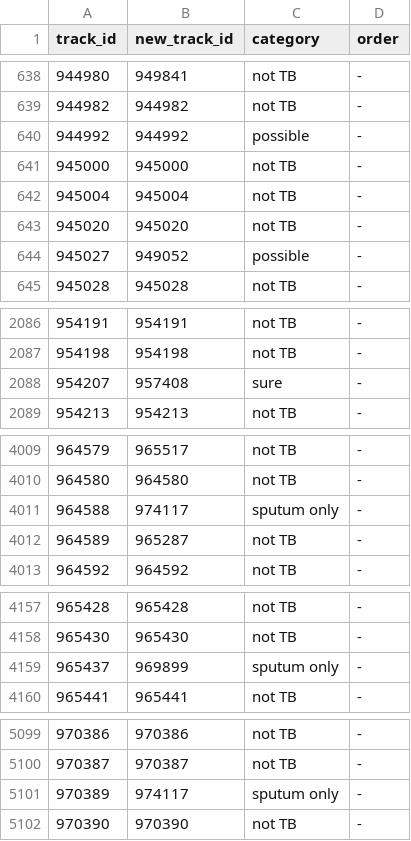
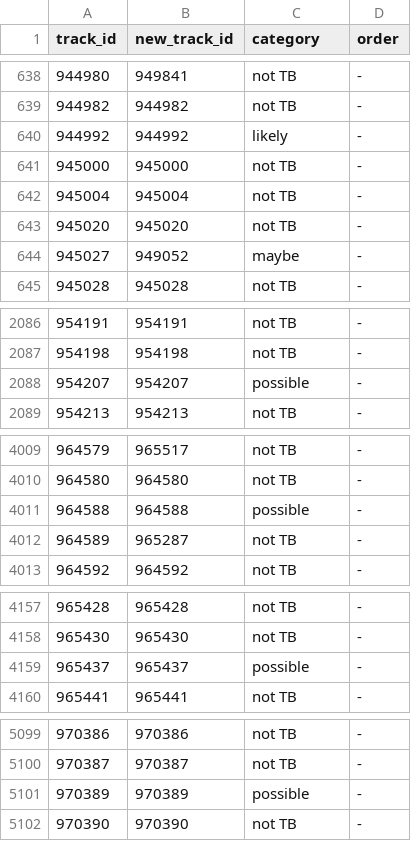
Before and after one commit to nbanho/tb_patient_flows, a CSV file: data-clean/tracking/linked-tb/2024-07-17.csv, drawn as a sheet; only a part is shown, gaps mark what is left out; the diff covers the shown part only.

```diff
--- a/data-clean/tracking/linked-tb/2024-07-17.csv
+++ b/data-clean/tracking/linked-tb/2024-07-17.csv
@@ -639,3 +639,3 @@
 944982,944982,"not TB","-"
-944992,944992,"possible","-"
+944992,944992,"likely","-"
 945000,945000,"not TB","-"
@@ -643,3 +643,3 @@
 945020,945020,"not TB","-"
-945027,949052,"possible","-"
+945027,949052,"maybe","-"
 945028,945028,"not TB","-"
@@ -2087,3 +2087,3 @@
 954198,954198,"not TB","-"
-954207,957408,"sure","-"
+954207,954207,"possible","-"
 954213,954213,"not TB","-"
@@ -4010,3 +4010,3 @@
 964580,964580,"not TB","-"
-964588,974117,"sputum only","-"
+964588,964588,"possible","-"
 964589,965287,"not TB","-"
@@ -4158,3 +4158,3 @@
 965430,965430,"not TB","-"
-965437,969899,"sputum only","-"
+965437,965437,"possible","-"
 965441,965441,"not TB","-"
@@ -5100,3 +5100,3 @@
 970387,970387,"not TB","-"
-970389,974117,"sputum only","-"
+970389,970389,"possible","-"
 970390,970390,"not TB","-"
```
Also changed, not shown: 75 edited cells elsewhere in this file, data-clean/tracking/linked-tb/2024-07-16.csv.
